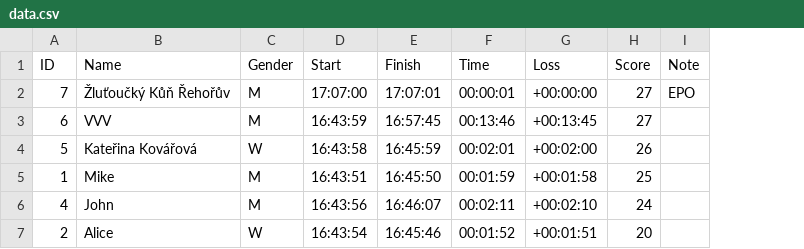
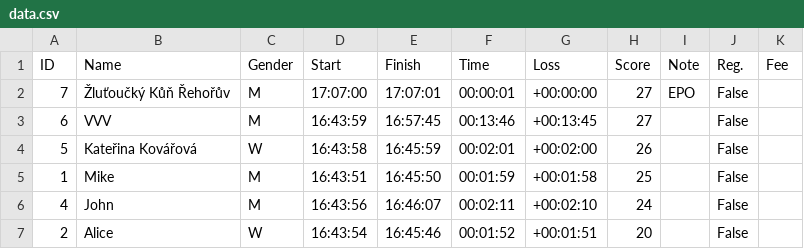
Before and after one commit to vojtavozda/EPO_OB, a CSV file: data.csv, drawn as a sheet; the diff names each change by its address in the sheet, - before the commit and + after, or states it on an @@ line.

Commit message:
New columns reg and fee

```diff
--- a/data.csv
+++ b/data.csv
+column J (Reg.), rows 2-7: all False
+column K (Fee), empty
```
Also changed, not shown: 1 other file.
